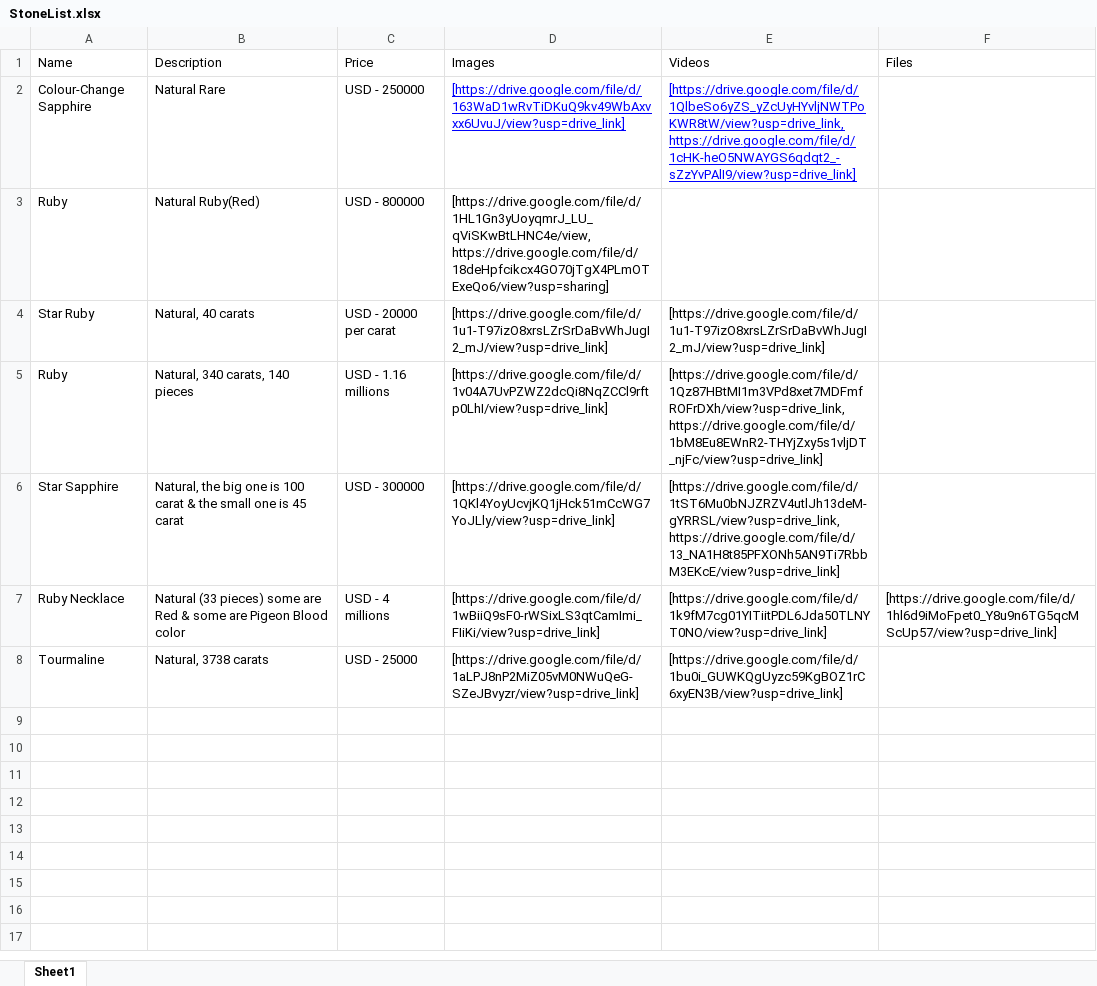
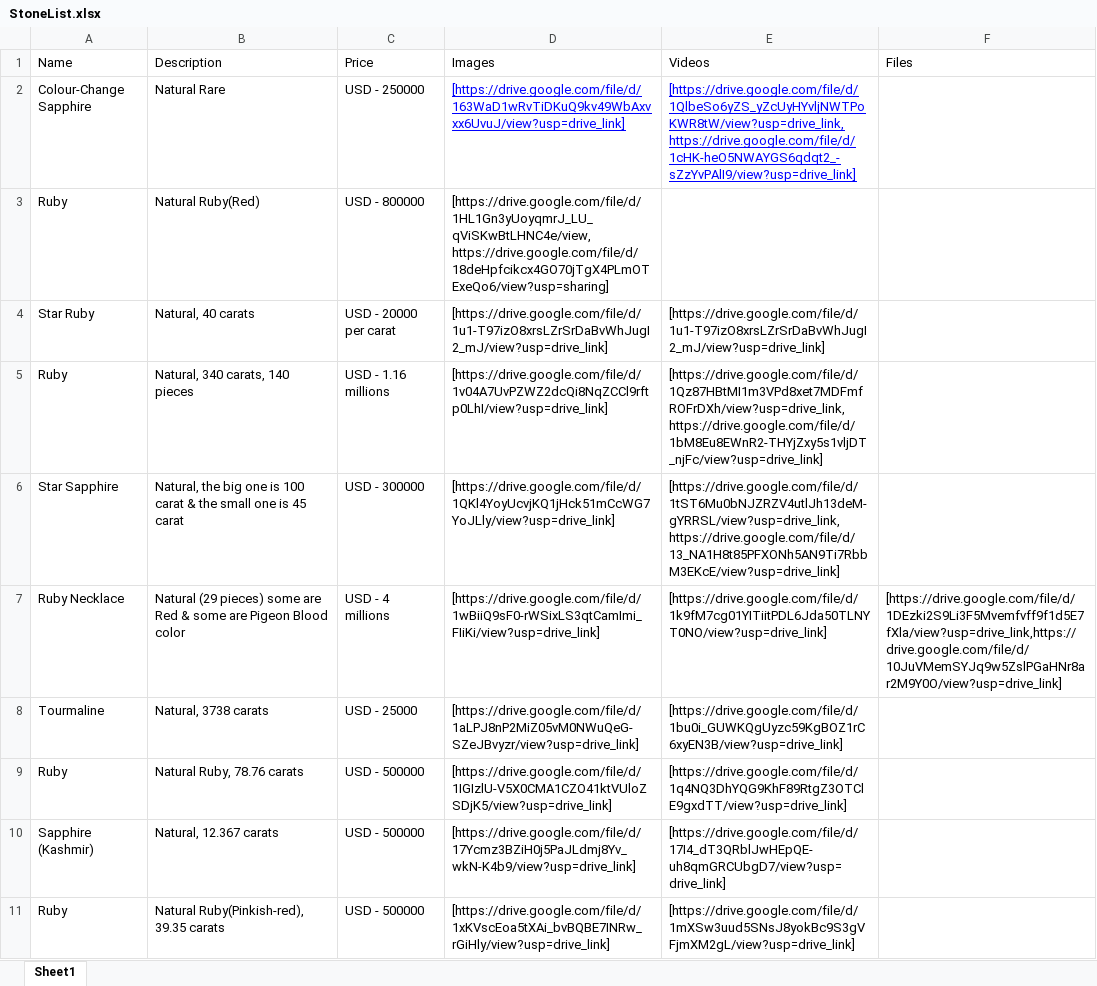
Before and after one commit to kush90/Stone, an Excel workbook: stone-list/src/assets/StoneList.xlsx, sheet Sheet1, drawn as a sheet; values as stored, in another font and other column widths than the file's, no borders; the diff names each change by its address in the sheet, - before the commit and + after, or states it on an @@ line.

Commit message:
updated excel file

```diff
--- a/stone-list/src/assets/StoneList.xlsx (sheet Sheet1)
+++ b/stone-list/src/assets/StoneList.xlsx (sheet Sheet1)
-B7 (Description): Natural (33 pieces) some…
+B7 (Description): Natural (29 pieces) some…
-F7 (Files): [https://drive.google.com/file/d/1hl6d9iMoFpet0_Y8u9n6TG5qcMScUp57/view?usp=drive_link]
+F7 (Files): [https://drive.google.com/file/d/1DEzki2S9Li3F5Mvemfvff9f1d5E7fXla/view?usp=drive_link,https://drive.google.com/file/d/10JuVMemSYJq9w5ZslPGaHNr8ar2M9Y0O/view?usp=drive_link]
+row 9: Ruby | Natural Ruby, 78.76 carats | USD - 500000 | [https://drive.google.com/file/d/1IGIzlU-V5X0CMA1CZO41ktVUloZSDjK5/view?usp=drive_link] | [https://drive.google.com/file/d/1q4NQ3DhYQG9KhF89RtgZ3OTClE9gxdTT/view?usp=drive_link]
+row 10: Sapphire (Kashmir) | Natural, 12.367 carats | USD - 500000 | [https://drive.google.com/file/d/17Ycmz3BZiH0j5PaJLdmj8Yv_wkN-K4b9/view?usp=drive_link] | [https://drive.google.com/file/d/17I4_dT3QRblJwHEpQE-uh8qmGRCUbgD7/view?usp=drive_link]
+row 11: Ruby | Natural Ruby(Pinkish-red), 39.35 carats | USD - 500000 | [https://drive.google.com/file/d/1xKVscEoa5tXAi_bvBQBE7INRw_rGiHly/view?usp=drive_link] | [https://drive.google.com/file/d/1mXSw3uud5SNsJ8yokBc9S3gVFjmXM2gL/view?usp=drive_link]
```
